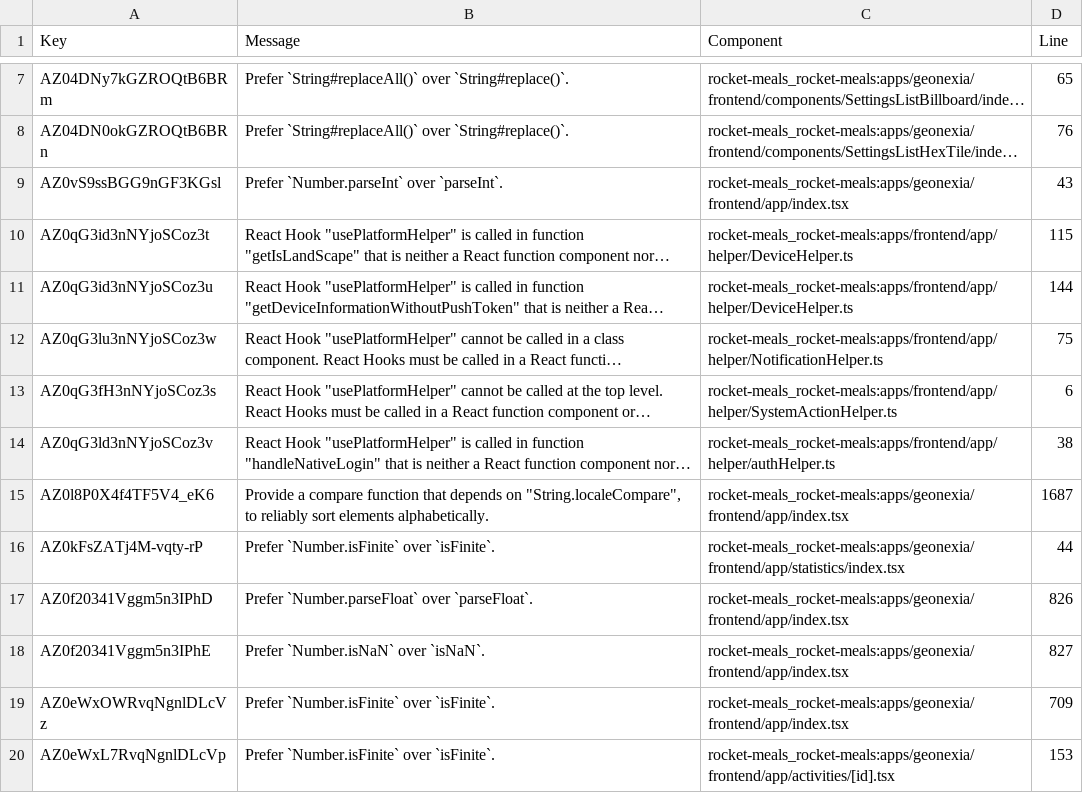
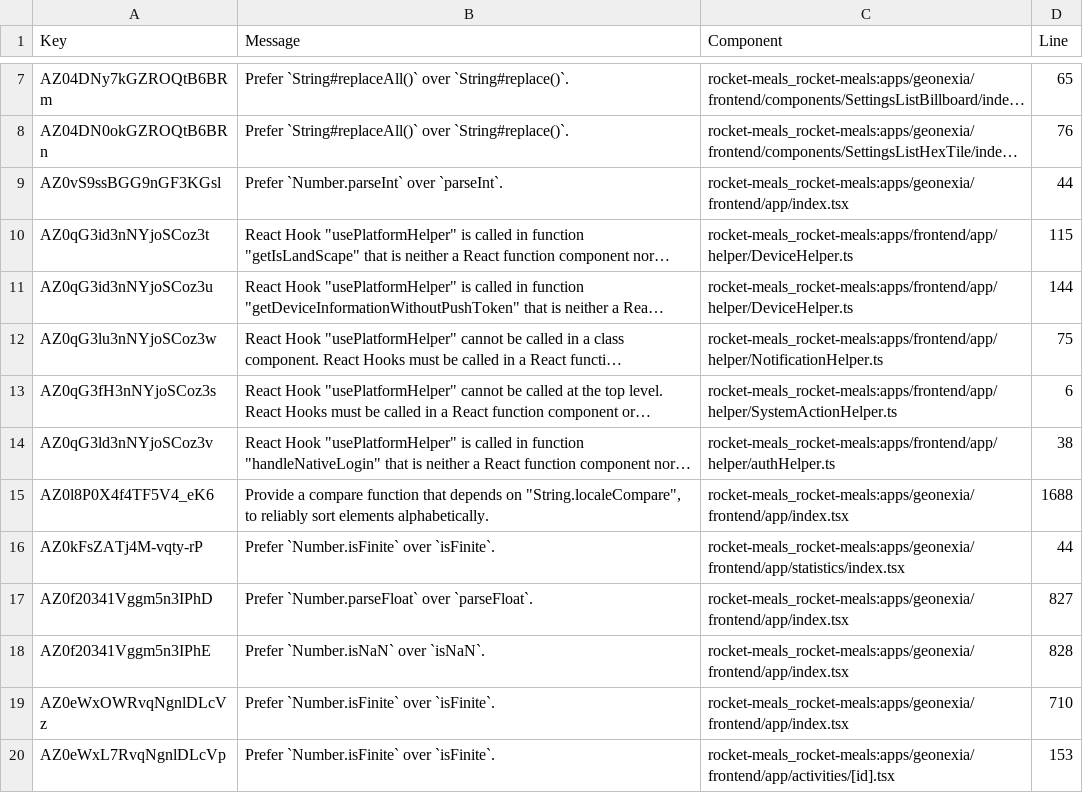
Before and after one commit to rocket-meals/swosy, a CSV file: reports/sonarCloud/report_reliability.csv, drawn as a sheet; only a part is shown, gaps mark what is left out; long unchanged cells end in …; the diff names each change by its address in the sheet, - before the commit and + after, or states it on an @@ line.

```diff
--- a/reports/sonarCloud/report_reliability.csv
+++ b/reports/sonarCloud/report_reliability.csv
-D9 (Line): 43
+D9 (Line): 44
-D15 (Line): 1687
+D15 (Line): 1688
-D17 (Line): 826
+D17 (Line): 827
-D18 (Line): 827
+D18 (Line): 828
-D19 (Line): 709
+D19 (Line): 710
```
Also changed, not shown: 2 other files.
